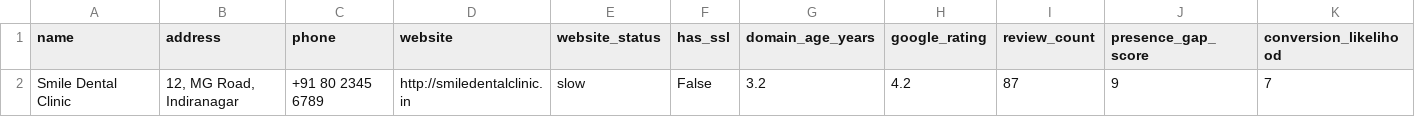
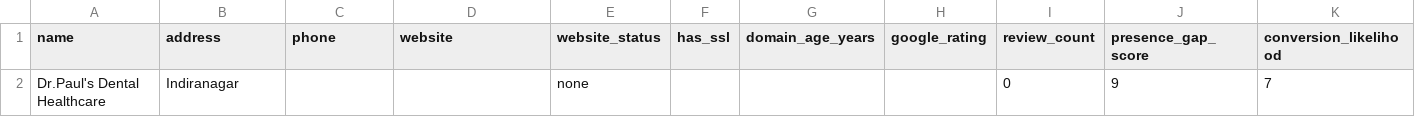
Before and after one commit to Karan-Raj-KR/Karyo-Agent, a CSV file: outputs/leads.csv, drawn as a sheet; only a part is shown; removed rows and columns are numbered as before the commit, all else as after; rows hold the shown columns only; the diff names each change by its address in the sheet, - before the commit and + after, or states it on an @@ line.

Commit message:
A5: Researcher agent live — real OSM + website + WHOIS data

```diff
--- a/outputs/leads.csv
+++ b/outputs/leads.csv
-row 2: Smile Dental Clinic | 12, MG Road, Indiranagar | +91 80 2345 6789 | http://smiledentalclinic.in | slow | False | 3.2 | 4.2 | 87 | 9 | 7
+row 2: Dr.Paul's Dental Healthcare | Indiranagar |  |  | none |  |  |  | 0 | 9 | 7
```
Also changed, not shown: 6 other files.
